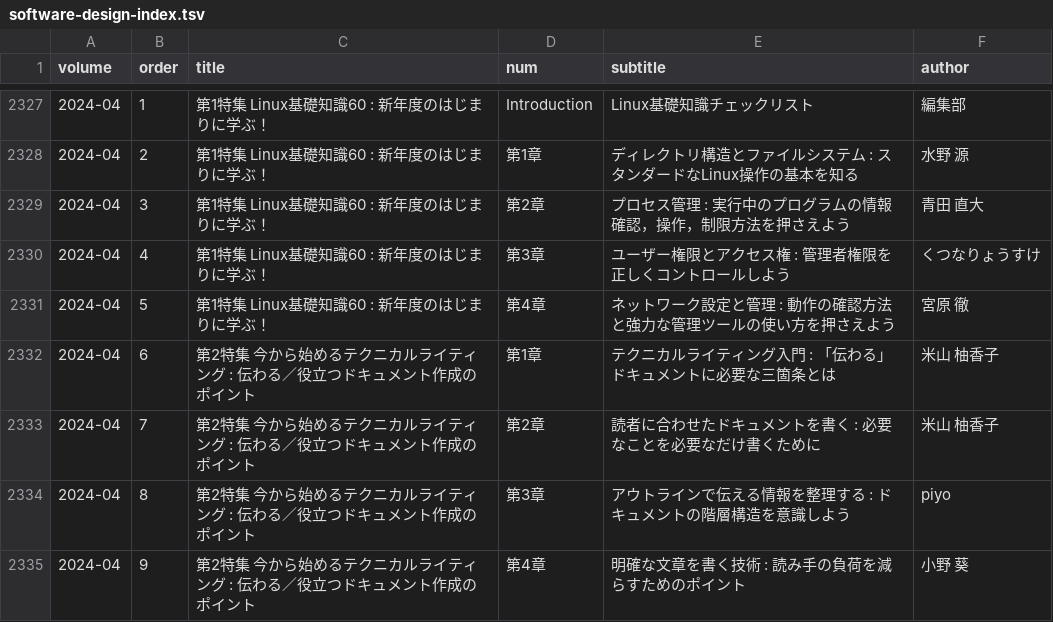
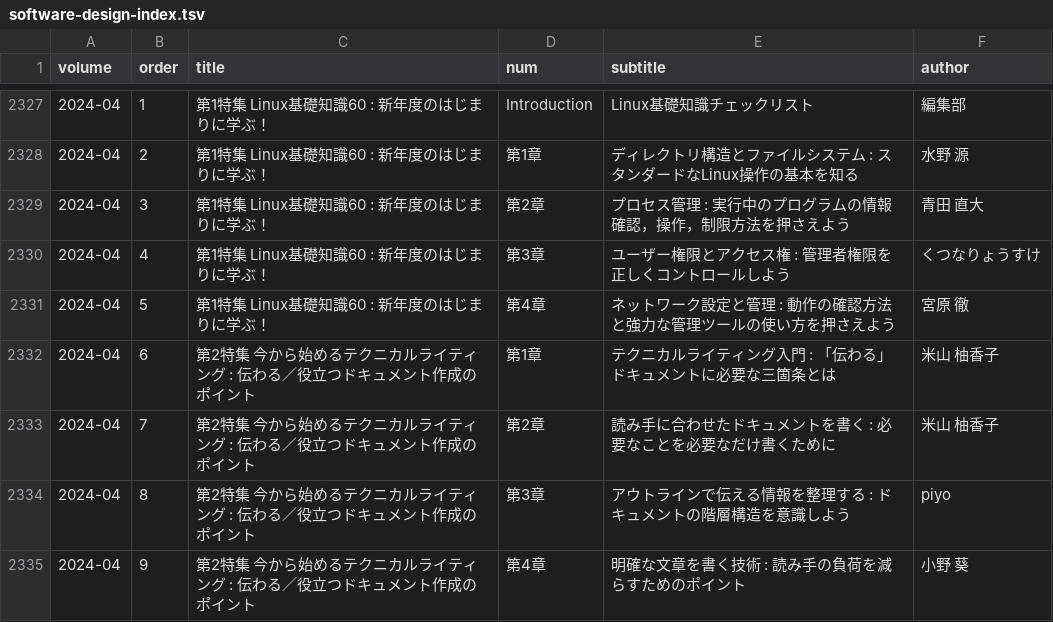
Before and after one commit to alpha3166/blog, a TSV file: docs/_data/software-design-index.tsv, drawn as a sheet; only a part is shown, gaps mark what is left out.

Commit message:
Update sdindex 2024-04

```diff
--- a/docs/_data/software-design-index.tsv
+++ b/docs/_data/software-design-index.tsv
@@ -2332,3 +2332,3 @@ volume	order	title	num	subtitle	author
 2024-04	6	第2特集 今から始めるテクニカルライティング : 伝わる／役立つドキュメント作成のポイント	第1章	テクニカルライティング入門 : 「伝わる」ドキュメントに必要な三箇条とは	米山 柚香子
-2024-04	7	第2特集 今から始めるテクニカルライティング : 伝わる／役立つドキュメント作成のポイント	第2章	読者に合わせたドキュメントを書く : 必要なことを必要なだけ書くために	米山 柚香子
+2024-04	7	第2特集 今から始めるテクニカルライティング : 伝わる／役立つドキュメント作成のポイント	第2章	読み手に合わせたドキュメントを書く : 必要なことを必要なだけ書くために	米山 柚香子
 2024-04	8	第2特集 今から始めるテクニカルライティング : 伝わる／役立つドキュメント作成のポイント	第3章	アウトラインで伝える情報を整理する : ドキュメントの階層構造を意識しよう	piyo
```
